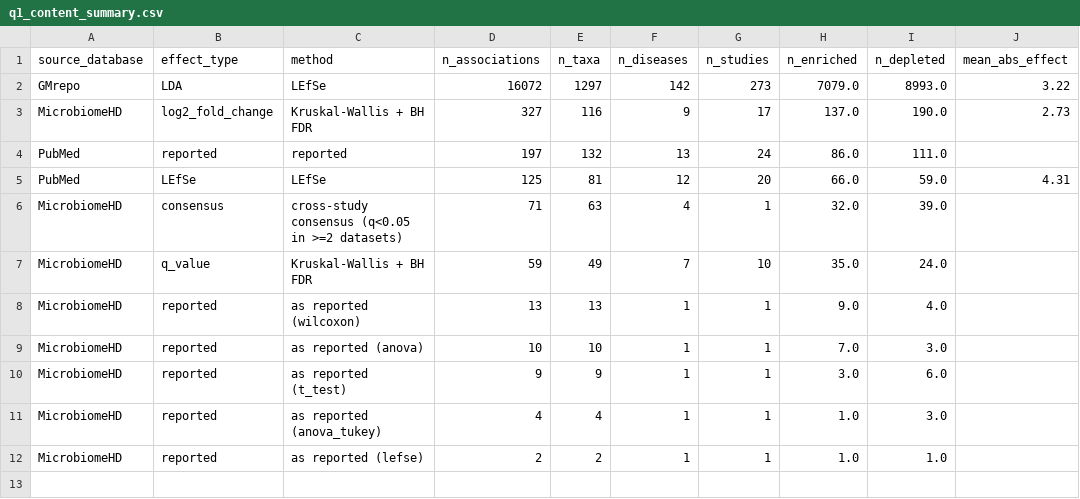
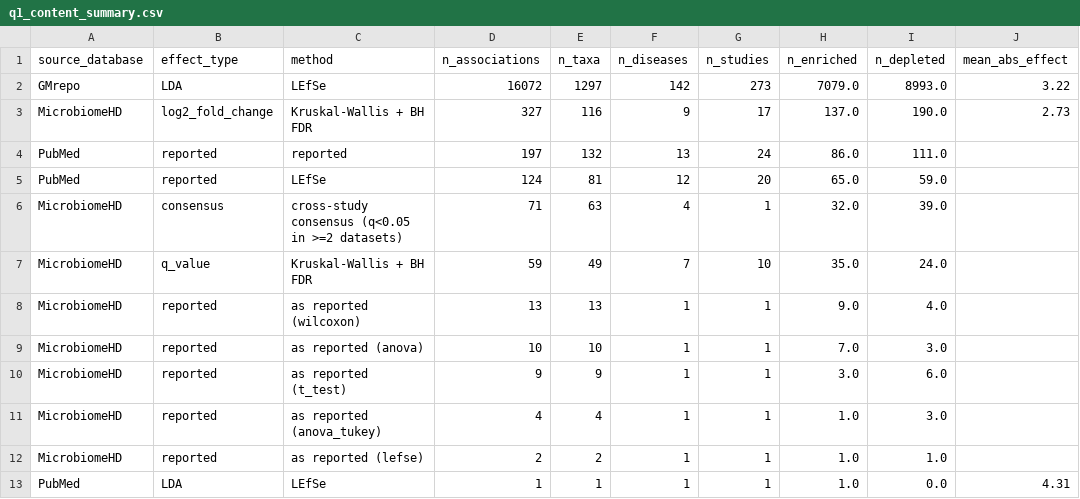
Before and after one commit to hariboinmypocket/CML, a CSV file: q1_content_summary.csv, drawn as a sheet.

```diff
--- a/q1_content_summary.csv
+++ b/q1_content_summary.csv
@@ -4,3 +4,3 @@ MicrobiomeHD,log2_fold_change,Kruskal-Wallis + BH FDR,327,116,9,17,137.0,190.0,2
 PubMed,reported,reported,197,132,13,24,86.0,111.0,
-PubMed,LEfSe,LEfSe,125,81,12,20,66.0,59.0,4.31
+PubMed,reported,LEfSe,124,81,12,20,65.0,59.0,
 MicrobiomeHD,consensus,cross-study consensus (q<0.05 in >=2 datasets),71,63,4,1,32.0,39.0,
@@ -12 +12,2 @@ MicrobiomeHD,reported,as reported (anova_tukey),4,4,1,1,1.0,3.0,
 MicrobiomeHD,reported,as reported (lefse),2,2,1,1,1.0,1.0,
+PubMed,LDA,LEfSe,1,1,1,1,1.0,0.0,4.31
```
Also changed, not shown: 6 other files.
